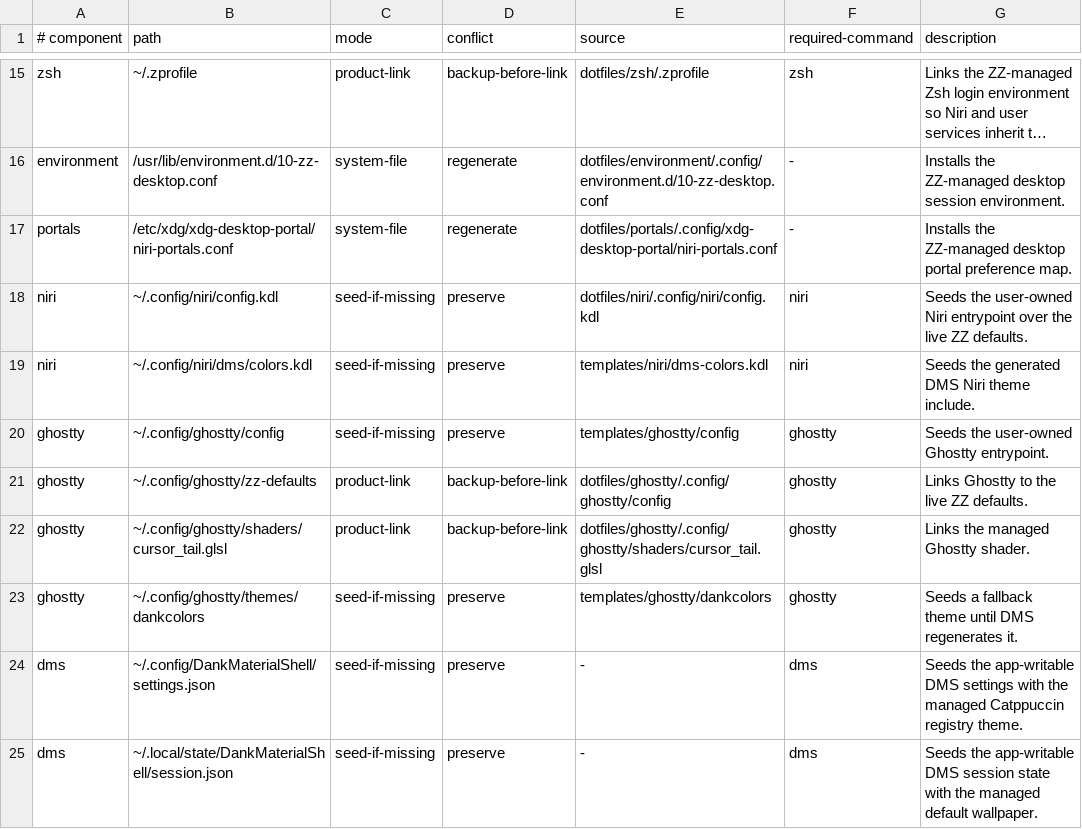
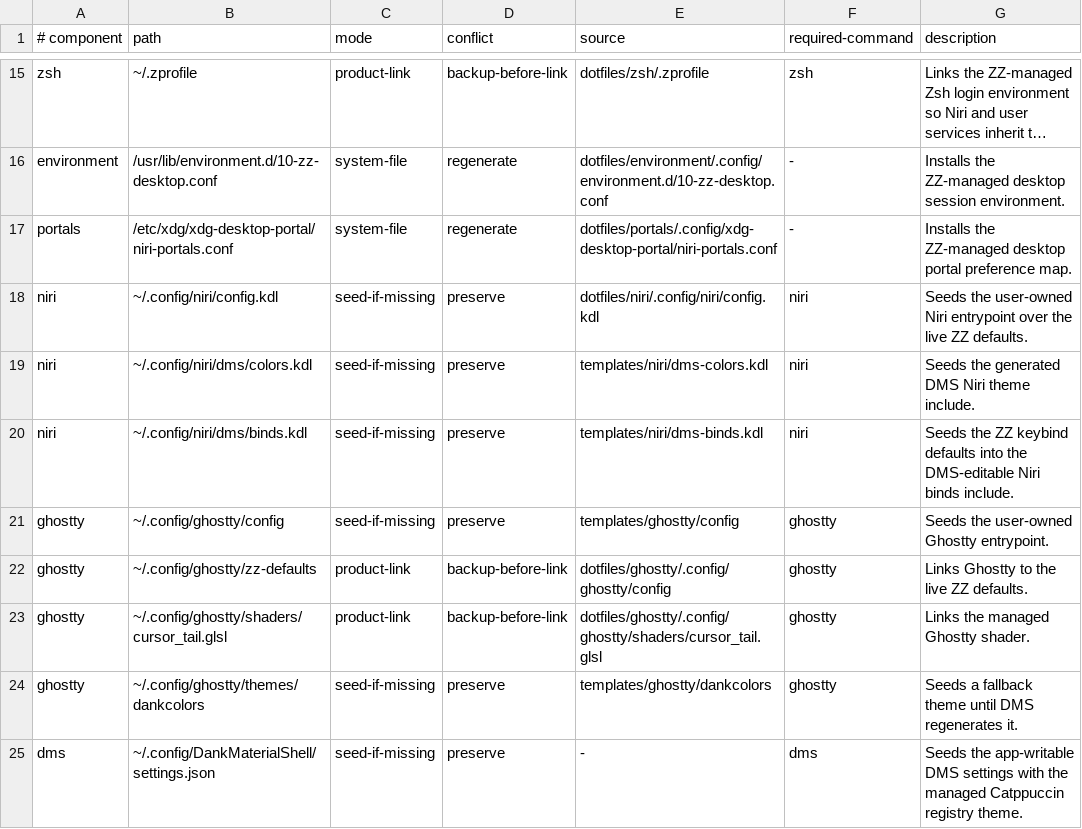
Before and after one commit to bgmulinari/zz-fedora, a TSV file: config/managed-config.tsv, drawn as a sheet; only a part is shown, gaps mark what is left out; the shorter side is filled out with more unchanged rows; long unchanged cells end in …; the diff names each change by its address in the sheet, - before the commit and + after, or states it on an @@ line.

Commit message:
Move Niri keybinds into the DMS-editable binds fragment
DMS reads keybinds only from ~/.config/niri/dms/binds.kdl: `dms keybinds
show niri` parses that fragment alone, so binds kept in the product cfg/
tree were invisible to Settings -> Keybinds and the page rendered empty.
Seed the ZZ defaults into that fragment instead, from a user-owned
templates/niri/dms-binds.kdl, and drop the keybinds include from the
product defaults so there is exactly one source.

This makes keybinds user-owned: updated defaults now reach an install
through `zz refresh niri/dms/binds.kdl` rather than automatically, and
the first edit in the Settings UI rewrites the fragment, dropping the
seed's comments while keeping every bind.

Also include the DMS fragments the entrypoint never carried -- binds,
alttab, and wpblur -- and drop dms/input.kdl, which DMS has no writer
for. Fragment paths lose the "./" prefix because KeybindsService detects
its own include with the literal pattern include.*"dms/binds.kdl", and
the "./" form fails that match, which makes DMS offer to back up and
rewrite the user-owned entrypoint.

Strip cfg/layout.kdl down to what DMS does not own. Every colour comes
from dms/colors.kdl and the border and focus-ring widths from
dms/layout.kdl, both of which load later, so setting them here was dead
config that also hid them from the Settings UI.

```diff
--- a/config/managed-config.tsv
+++ b/config/managed-config.tsv
+row 20: niri | ~/.config/niri/dms/binds.kdl | seed-if-missing | preserve | templates/niri/dms-binds.kdl | niri | Seeds the ZZ keybind defaults into the DMS-editable Niri binds include.
```
Also changed, not shown: 11 other files.
